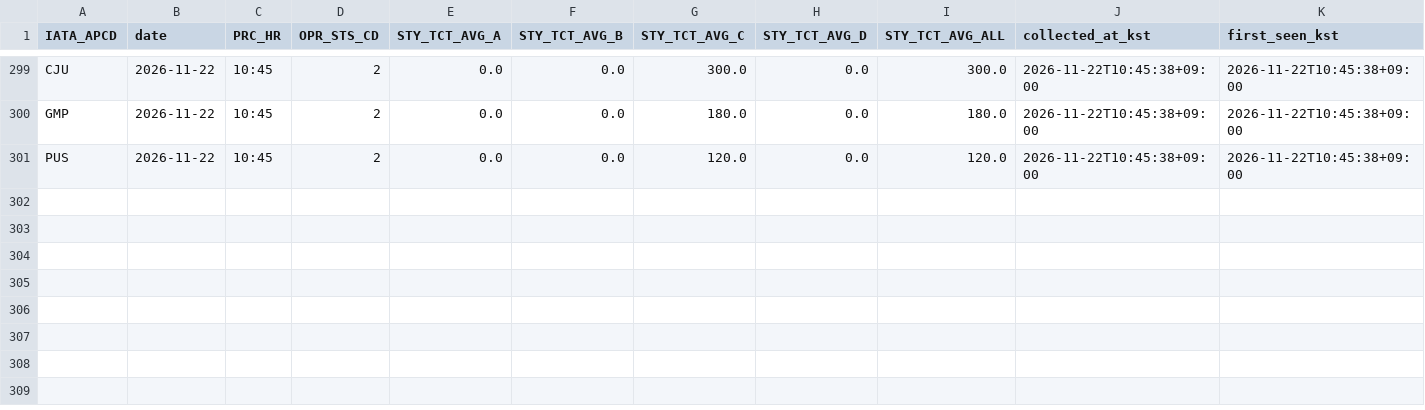
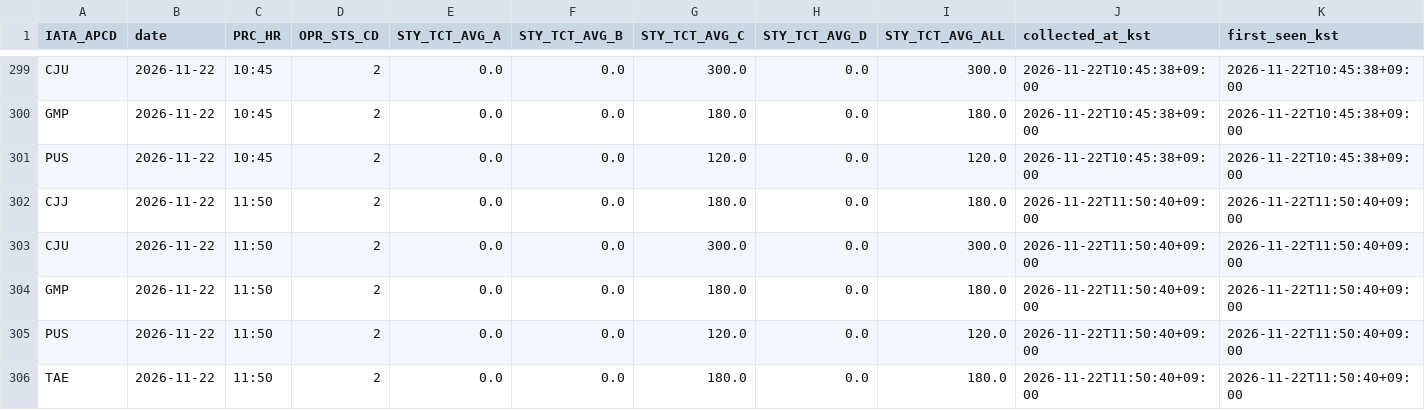
Before and after one commit to beom-create/gimhae-airport-analysis, a CSV file: data/realtime/process_time.csv, drawn as a sheet; only a part is shown, gaps mark what is left out.

```diff
--- a/data/realtime/process_time.csv
+++ b/data/realtime/process_time.csv
@@ -301 +301,6 @@ GMP,2026-11-22,10:45,2,0.0,0.0,180.0,0.0,180.0,2026-11-22T10:45:38+09:00,2026-11
 PUS,2026-11-22,10:45,2,0.0,0.0,120.0,0.0,120.0,2026-11-22T10:45:38+09:00,2026-11-22T10:45:38+09:00
+CJJ,2026-11-22,11:50,2,0.0,0.0,180.0,0.0,180.0,2026-11-22T11:50:40+09:00,2026-11-22T11:50:40+09:00
+CJU,2026-11-22,11:50,2,0.0,0.0,300.0,0.0,300.0,2026-11-22T11:50:40+09:00,2026-11-22T11:50:40+09:00
+GMP,2026-11-22,11:50,2,0.0,0.0,180.0,0.0,180.0,2026-11-22T11:50:40+09:00,2026-11-22T11:50:40+09:00
+PUS,2026-11-22,11:50,2,0.0,0.0,120.0,0.0,120.0,2026-11-22T11:50:40+09:00,2026-11-22T11:50:40+09:00
+TAE,2026-11-22,11:50,2,0.0,0.0,180.0,0.0,180.0,2026-11-22T11:50:40+09:00,2026-11-22T11:50:40+09:00
```
Also changed, not shown: data/realtime/congestion.csv, 1 other file.
